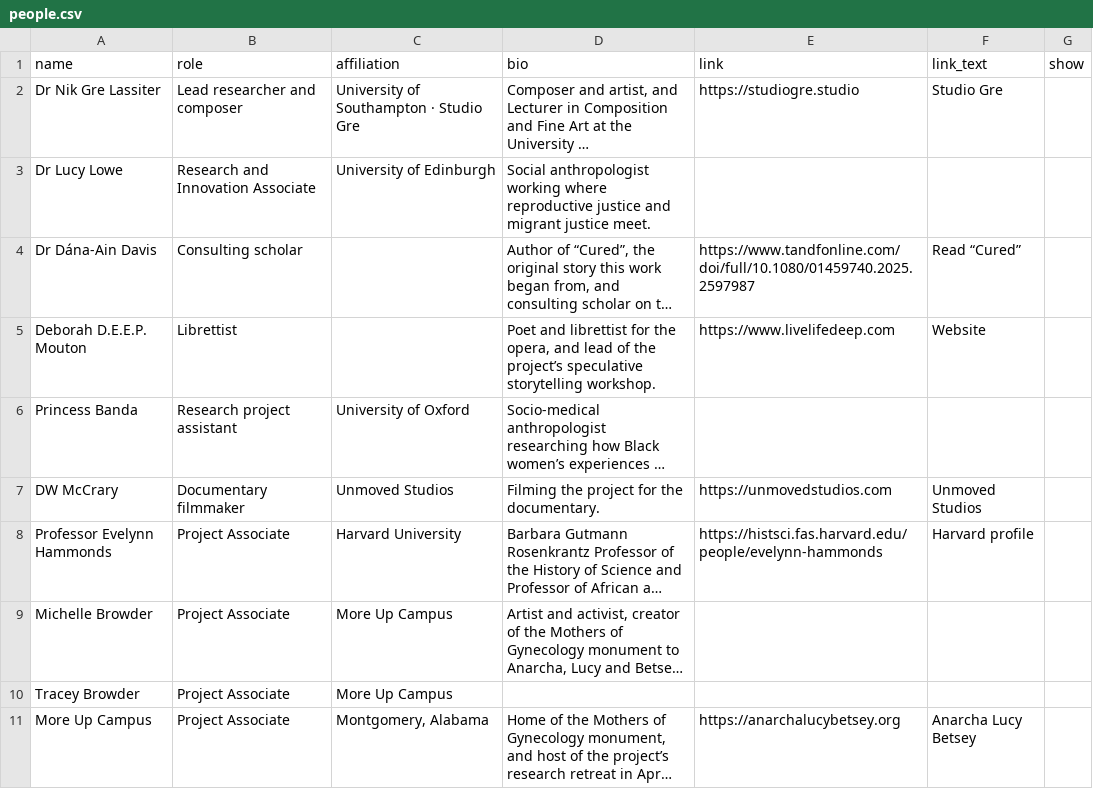
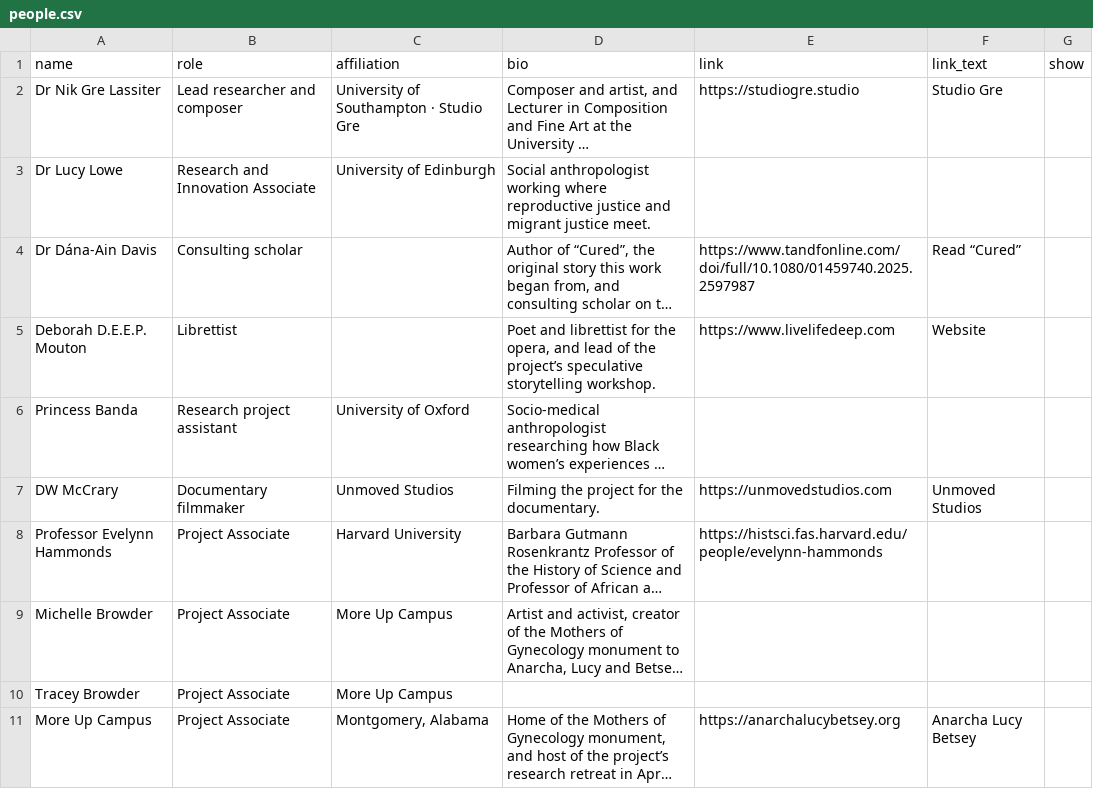
Before and after one commit to NGL-cpu/ECthreads, a CSV file: data/people.csv, drawn as a sheet; long unchanged cells end in …; the diff names each change by its address in the sheet, - before the commit and + after, or states it on an @@ line.

```diff
--- a/data/people.csv
+++ b/data/people.csv
-F8 (link_text): Harvard profile
+F8 (link_text): (empty)
```
Also changed, not shown: 3 other files.
